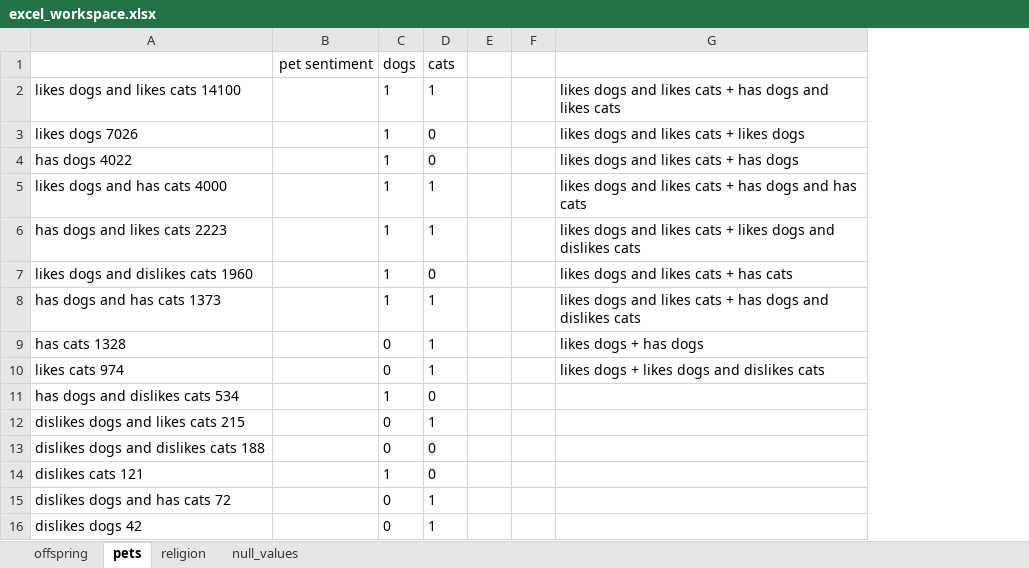
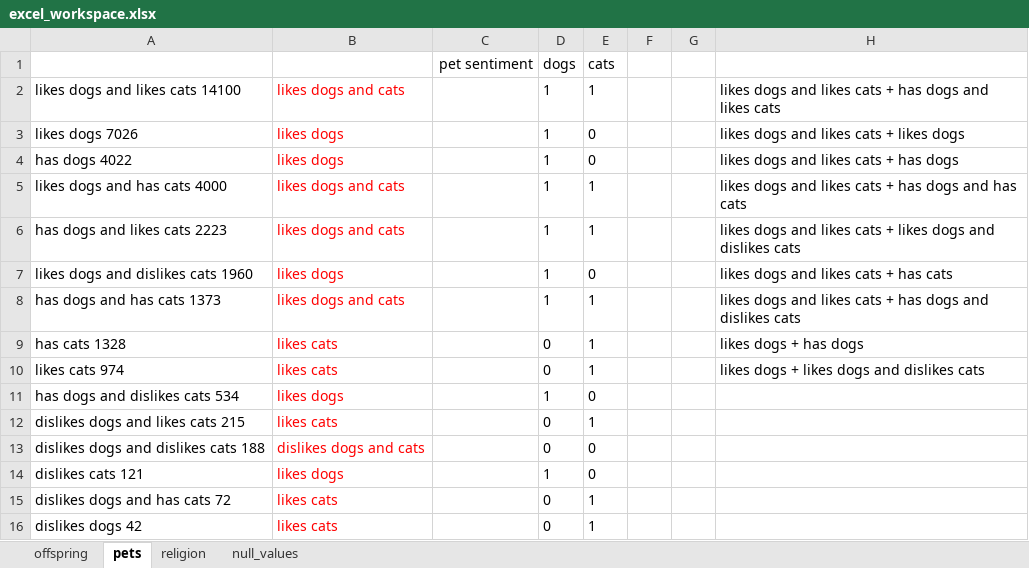
Before and after one commit to vleong1/capstone_proj, an Excel workbook: excel_workspace.xlsx, sheet pets, drawn as a sheet; values as stored, in another font and other column widths than the file's, no borders; the diff names each change by its address in the sheet, - before the commit and + after, or states it on an @@ line.

```diff
--- a/excel_workspace.xlsx (sheet pets)
+++ b/excel_workspace.xlsx (sheet pets)
+column B, rows 2-16: likes dogs and cats | likes dogs | likes dogs | likes dogs and cats | likes dogs and cats | likes dogs | likes dogs and cats | likes cats | likes cats | likes dogs | likes cats | dislikes dogs and cats | likes dogs | likes cats | likes cats
```
Also changed, not shown: sheet offspring, sheet religion, 3 other files.
